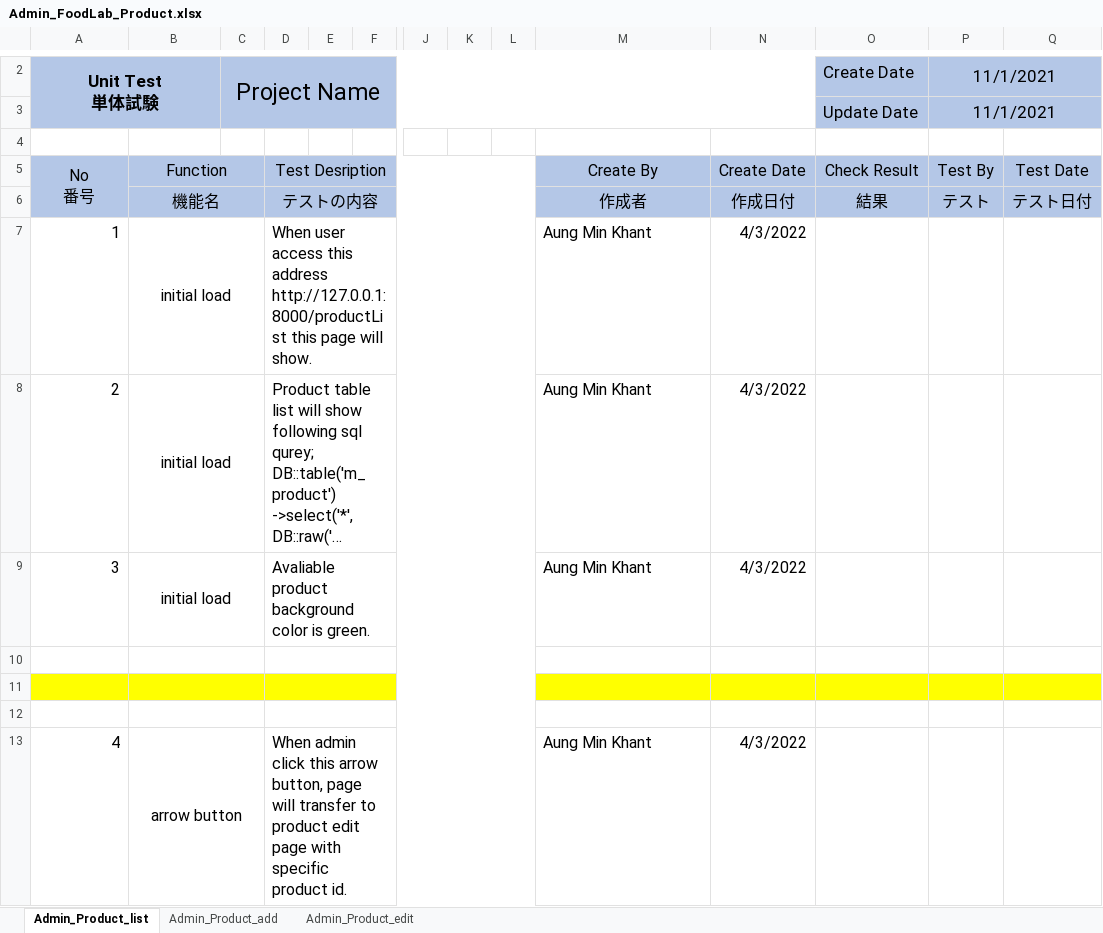
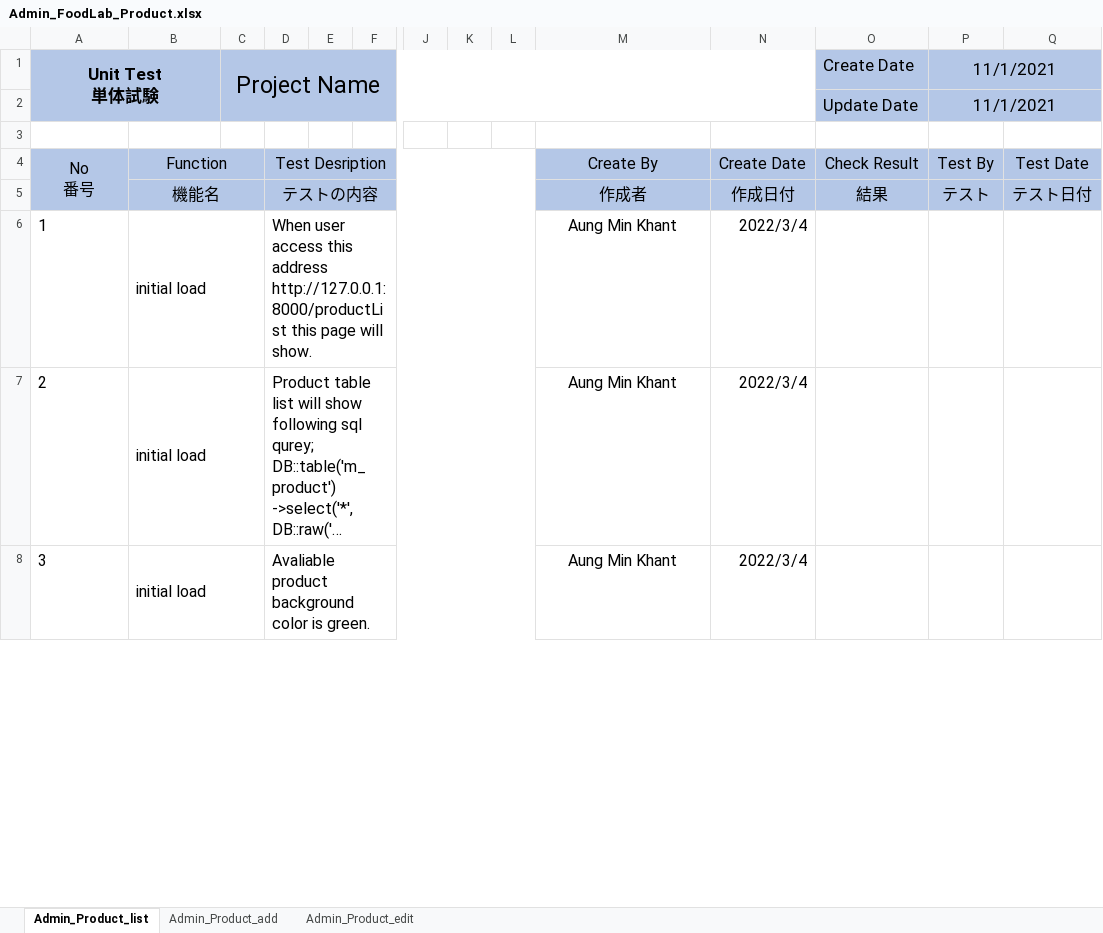
Before and after one commit to LK1130/foodlabTesting, an Excel workbook: admin/Admin_FoodLab_Product.xlsx, sheet Admin_Product_list, drawn as a sheet; only a part is shown, gaps mark what is left out; long unchanged cells end in …; values as stored, in another font and other column widths than the file's, no borders; removed rows and columns are numbered as before the commit, all else as after; rows hold the shown columns only; the diff covers the shown part only; the diff names each change by its address in the sheet, - before the commit and + after, or states it on an @@ line.

Commit message:
admin review fix need one  fix

```diff
--- a/admin/Admin_FoodLab_Product.xlsx (sheet Admin_Product_list)
+++ b/admin/Admin_FoodLab_Product.xlsx (sheet Admin_Product_list)
-A6:A8 alignment: right
+A6:A8 alignment: left
-B6:B8 alignment: center
+B6:B8 alignment: left
-M6:M8 alignment: left
+M6:M8 alignment: center
-N6:N8: 4/3/2022
+N6:N8: 2022/3/4
-row 10: (empty)
-row 11: (empty)
-row 12: (empty)
-row 13: 4 | arrow button |  | When admin click this arrow button, page will transfer to product edit page with specific product id. |  |  |  |  |  | Aung Min Khant | 4/3/2022
```
Also changed, not shown: 435 removed rows, 10 edited cells, cell formats and row numbers in column A elsewhere in this sheet, sheet Admin_Product_edit, sheet Admin_Product_add, formulas that keep their value.
